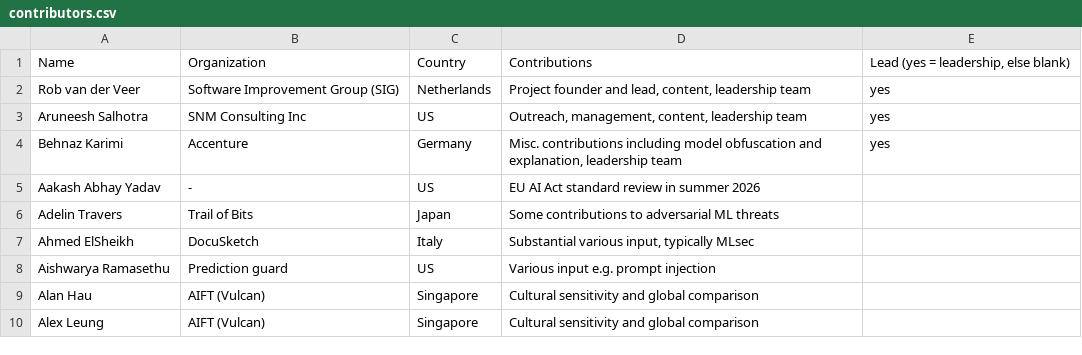
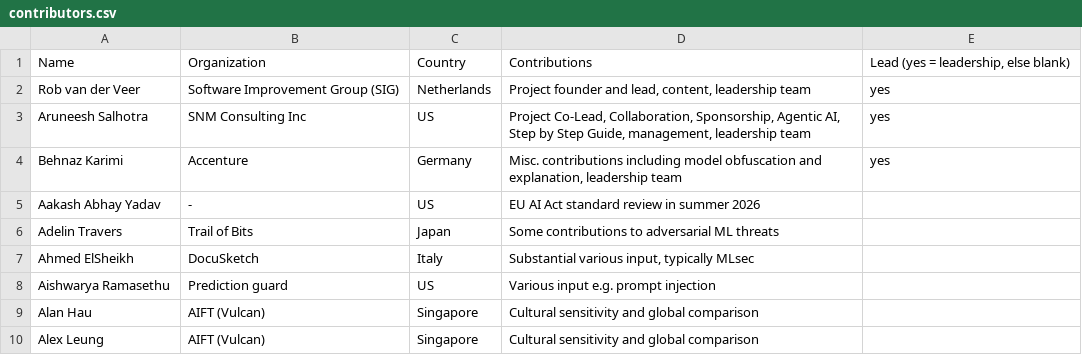
Before and after one commit to OWASP/www-project-ai-security-and-privacy-guide, a CSV file: content/ai_exchange/content/contributors.csv, drawn as a sheet; only a part is shown.

Commit message:
Update contributor details for Aruneesh Salhotra (#245)
Update contributor details for Aruneesh Salhotra

```diff
--- a/content/ai_exchange/content/contributors.csv
+++ b/content/ai_exchange/content/contributors.csv
@@ -2,3 +2,3 @@ Name; Organization; Country; Contributions; Lead (yes = leadership, else blank)
 Rob van der Veer; Software Improvement Group (SIG); Netherlands; Project founder and lead, content, leadership team; yes
-Aruneesh Salhotra; SNM Consulting Inc; US; Outreach, management, content, leadership team; yes
+Aruneesh Salhotra; SNM Consulting Inc; US; Project Co-Lead, Collaboration, Sponsorship, Agentic AI, Step by Step Guide, management, leadership team; yes
 Behnaz Karimi; Accenture; Germany; Misc. contributions including model obfuscation and explanation, leadership team; yes
```
